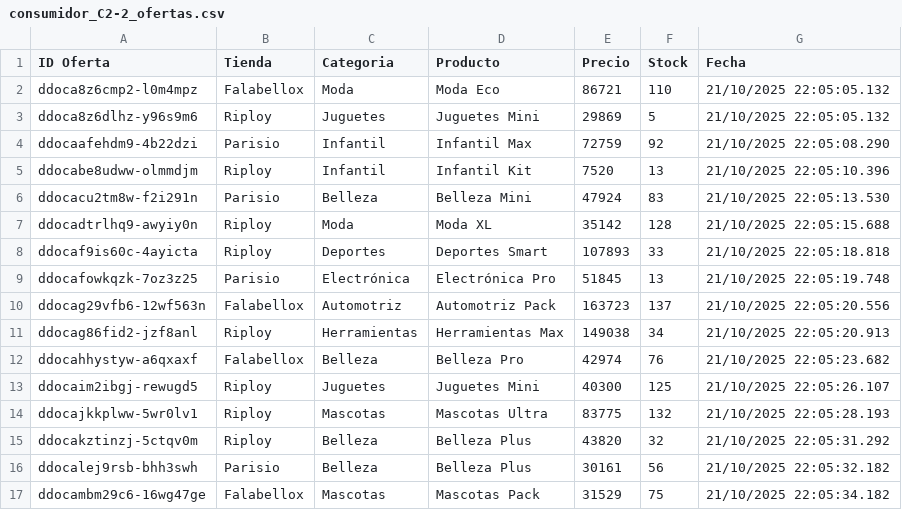
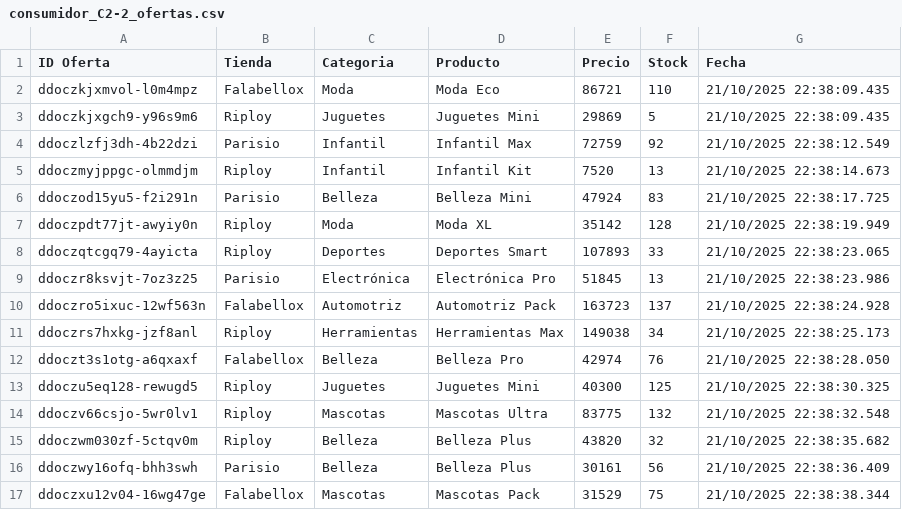
Before and after one commit to Mappo1562/labs_distribuidos, a CSV file: lab2/consumidores/ofertas/grupo2/consumidor_C2-2_ofertas.csv, drawn as a sheet; only a part is shown; the diff covers the shown part only.

```diff
--- a/lab2/consumidores/ofertas/grupo2/consumidor_C2-2_ofertas.csv
+++ b/lab2/consumidores/ofertas/grupo2/consumidor_C2-2_ofertas.csv
@@ -1,17 +1,17 @@
 ID Oferta,Tienda,Categoria,Producto,Precio,Stock,Fecha
-ddoca8z6cmp2-l0m4mpz,Falabellox,Moda,Moda Eco,86721,110,21/10/2025 22:05:05.132
-ddoca8z6dlhz-y96s9m6,Riploy,Juguetes,Juguetes Mini,29869,5,21/10/2025 22:05:05.132
-ddocaafehdm9-4b22dzi,Parisio,Infantil,Infantil Max,72759,92,21/10/2025 22:05:08.290
-ddocabe8udww-olmmdjm,Riploy,Infantil,Infantil Kit,7520,13,21/10/2025 22:05:10.396
-ddocacu2tm8w-f2i291n,Parisio,Belleza,Belleza Mini,47924,83,21/10/2025 22:05:13.530
-ddocadtrlhq9-awyiy0n,Riploy,Moda,Moda XL,35142,128,21/10/2025 22:05:15.688
-ddocaf9is60c-4ayicta,Riploy,Deportes,Deportes Smart,107893,33,21/10/2025 22:05:18.818
-ddocafowkqzk-7oz3z25,Parisio,Electrónica,Electrónica Pro,51845,13,21/10/2025 22:05:19.748
-ddocag29vfb6-12wf563n,Falabellox,Automotriz,Automotriz Pack,163723,137,21/10/2025 22:05:20.556
-ddocag86fid2-jzf8anl,Riploy,Herramientas,Herramientas Max,149038,34,21/10/2025 22:05:20.913
-ddocahhystyw-a6qxaxf,Falabellox,Belleza,Belleza Pro,42974,76,21/10/2025 22:05:23.682
-ddocaim2ibgj-rewugd5,Riploy,Juguetes,Juguetes Mini,40300,125,21/10/2025 22:05:26.107
-ddocajkkplww-5wr0lv1,Riploy,Mascotas,Mascotas Ultra,83775,132,21/10/2025 22:05:28.193
-ddocakztinzj-5ctqv0m,Riploy,Belleza,Belleza Plus,43820,32,21/10/2025 22:05:31.292
-ddocalej9rsb-bhh3swh,Parisio,Belleza,Belleza Plus,30161,56,21/10/2025 22:05:32.182
-ddocambm29c6-16wg47ge,Falabellox,Mascotas,Mascotas Pack,31529,75,21/10/2025 22:05:34.182
+ddoczkjxmvol-l0m4mpz,Falabellox,Moda,Moda Eco,86721,110,21/10/2025 22:38:09.435
+ddoczkjxgch9-y96s9m6,Riploy,Juguetes,Juguetes Mini,29869,5,21/10/2025 22:38:09.435
+ddoczlzfj3dh-4b22dzi,Parisio,Infantil,Infantil Max,72759,92,21/10/2025 22:38:12.549
+ddoczmyjppgc-olmmdjm,Riploy,Infantil,Infantil Kit,7520,13,21/10/2025 22:38:14.673
+ddoczod15yu5-f2i291n,Parisio,Belleza,Belleza Mini,47924,83,21/10/2025 22:38:17.725
+ddoczpdt77jt-awyiy0n,Riploy,Moda,Moda XL,35142,128,21/10/2025 22:38:19.949
+ddoczqtcgq79-4ayicta,Riploy,Deportes,Deportes Smart,107893,33,21/10/2025 22:38:23.065
+ddoczr8ksvjt-7oz3z25,Parisio,Electrónica,Electrónica Pro,51845,13,21/10/2025 22:38:23.986
+ddoczro5ixuc-12wf563n,Falabellox,Automotriz,Automotriz Pack,163723,137,21/10/2025 22:38:24.928
+ddoczrs7hxkg-jzf8anl,Riploy,Herramientas,Herramientas Max,149038,34,21/10/2025 22:38:25.173
+ddoczt3s1otg-a6qxaxf,Falabellox,Belleza,Belleza Pro,42974,76,21/10/2025 22:38:28.050
+ddoczu5eq128-rewugd5,Riploy,Juguetes,Juguetes Mini,40300,125,21/10/2025 22:38:30.325
+ddoczv66csjo-5wr0lv1,Riploy,Mascotas,Mascotas Ultra,83775,132,21/10/2025 22:38:32.548
+ddoczwm030zf-5ctqv0m,Riploy,Belleza,Belleza Plus,43820,32,21/10/2025 22:38:35.682
+ddoczwy16ofq-bhh3swh,Parisio,Belleza,Belleza Plus,30161,56,21/10/2025 22:38:36.409
+ddoczxu12v04-16wg47ge,Falabellox,Mascotas,Mascotas Pack,31529,75,21/10/2025 22:38:38.344
```
Also changed, not shown: 1 added row and 26 edited cells elsewhere in this file, lab2/consumidores/ofertas/grupo1/consumidor_C1-3_ofertas.csv, lab2/consumidores/ofertas/grupo1/consumidor_C1-4_ofertas.csv, 9 other files.
